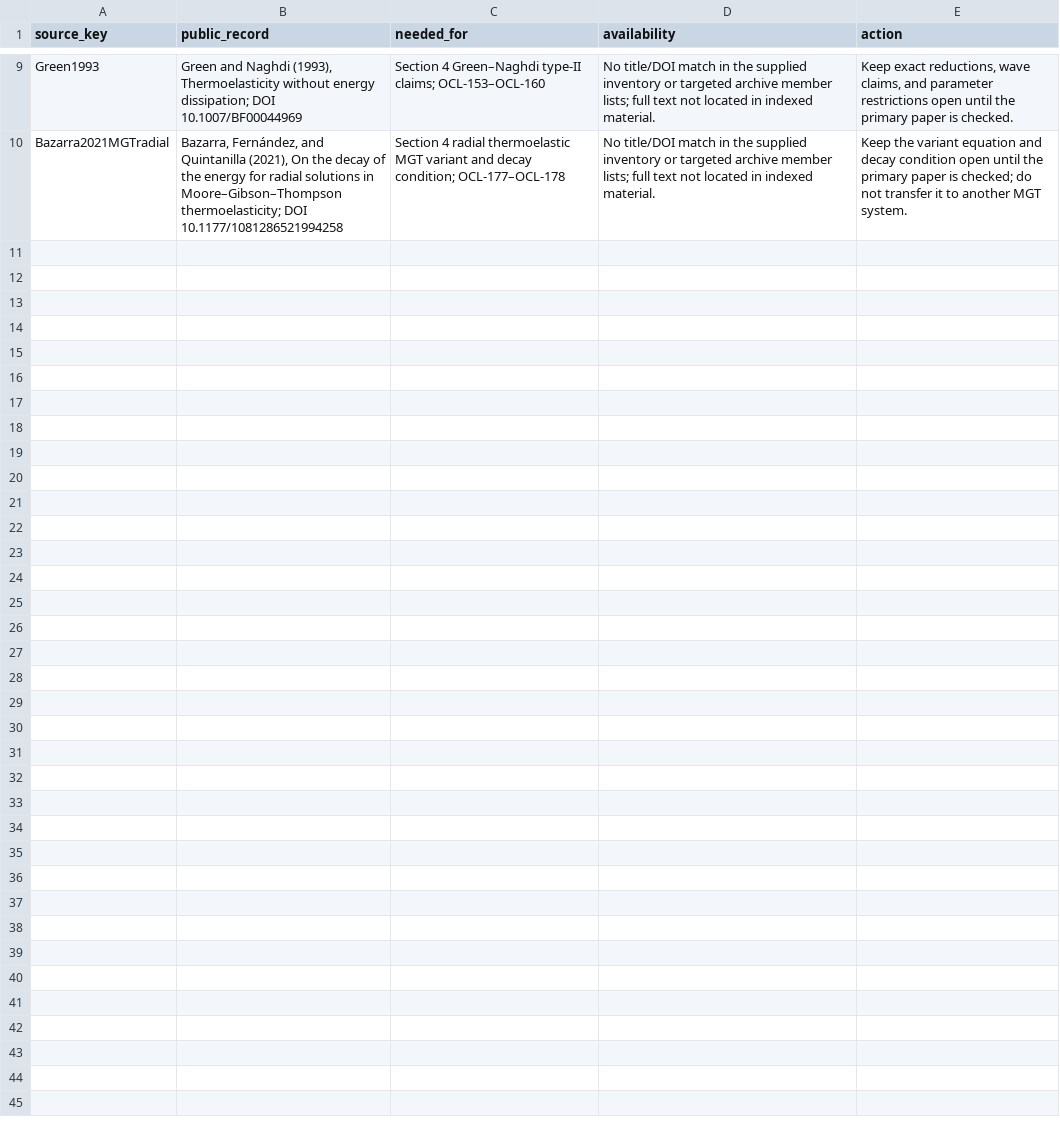
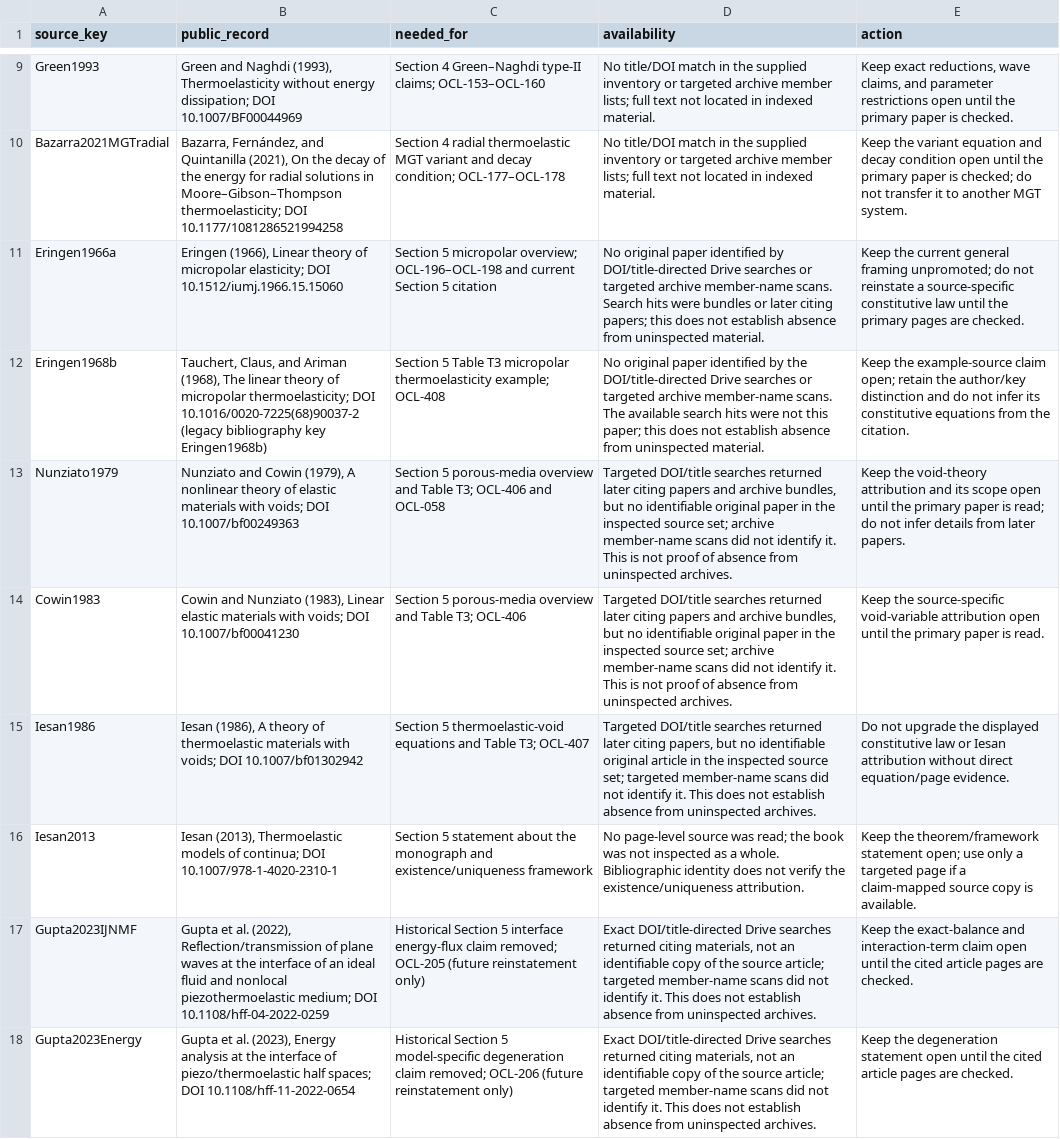
Before and after one commit to vipin-oss/le, a CSV file: phase5/reports/MISSING_SOURCES.csv, drawn as a sheet; only a part is shown, gaps mark what is left out.

Commit message:
[R4B-AUTO] Source-check Section 5 examples
Co-authored-by: arena-agent <297053741+arena-agent@users.noreply.github.com>

```diff
--- a/phase5/reports/MISSING_SOURCES.csv
+++ b/phase5/reports/MISSING_SOURCES.csv
@@ -10 +10,9 @@ Green1993,"Green and Naghdi (1993), Thermoelasticity without energy dissipation;
 Bazarra2021MGTradial,"Bazarra, Fernández, and Quintanilla (2021), On the decay of the energy for radial solutions in Moore–Gibson–Thompson thermoelasticity; DOI 10.1177/1081286521994258",Section 4 radial thermoelastic MGT variant and decay condition; OCL-177–OCL-178,No title/DOI match in the supplied inventory or targeted archive member lists; full text not located in indexed material.,Keep the variant equation and decay condition open until the primary paper is checked; do not transfer it to another MGT system.
+Eringen1966a,"Eringen (1966), Linear theory of micropolar elasticity; DOI 10.1512/iumj.1966.15.15060",Section 5 micropolar overview; OCL-196–OCL-198 and current Section 5 citation,No original paper identified by DOI/title-directed Drive searches or targeted archive member-name scans. Search hits were bundles or later citing papers; this does not establish absence from uninspected material.,Keep the current general framing unpromoted; do not reinstate a source-specific constitutive law until the primary pages are checked.
+Eringen1968b,"Tauchert, Claus, and Ariman (1968), The linear theory of micropolar thermoelasticity; DOI 10.1016/0020-7225(68)90037-2 (legacy bibliography key Eringen1968b)",Section 5 Table T3 micropolar thermoelasticity example; OCL-408,No original paper identified by the DOI/title-directed Drive searches or targeted archive member-name scans. The available search hits were not this paper; this does not establish absence from uninspected material.,Keep the example-source claim open; retain the author/key distinction and do not infer its constitutive equations from the citation.
+Nunziato1979,"Nunziato and Cowin (1979), A nonlinear theory of elastic materials with voids; DOI 10.1007/bf00249363",Section 5 porous-media overview and Table T3; OCL-406 and OCL-058,"Targeted DOI/title searches returned later citing papers and archive bundles, but no identifiable original paper in the inspected source set; archive member-name scans did not identify it. This is not proof of absence from uninspected archives.",Keep the void-theory attribution and its scope open until the primary paper is read; do not infer details from later papers.
+Cowin1983,"Cowin and Nunziato (1983), Linear elastic materials with voids; DOI 10.1007/bf00041230",Section 5 porous-media overview and Table T3; OCL-406,"Targeted DOI/title searches returned later citing papers and archive bundles, but no identifiable original paper in the inspected source set; archive member-name scans did not identify it. This is not proof of absence from uninspected archives.",Keep the source-specific void-variable attribution open until the primary paper is read.
+Iesan1986,"Iesan (1986), A theory of thermoelastic materials with voids; DOI 10.1007/bf01302942",Section 5 thermoelastic-void equations and Table T3; OCL-407,"Targeted DOI/title searches returned later citing papers, but no identifiable original article in the inspected source set; targeted member-name scans did not identify it. This does not establish absence from uninspected archives.",Do not upgrade the displayed constitutive law or Iesan attribution without direct equation/page evidence.
+Iesan2013,"Iesan (2013), Thermoelastic models of continua; DOI 10.1007/978-1-4020-2310-1",Section 5 statement about the monograph and existence/uniqueness framework,No page-level source was read; the book was not inspected as a whole. Bibliographic identity does not verify the existence/uniqueness attribution.,Keep the theorem/framework statement open; use only a targeted page if a claim-mapped source copy is available.
+Gupta2023IJNMF,"Gupta et al. (2022), Reflection/transmission of plane waves at the interface of an ideal fluid and nonlocal piezothermoelastic medium; DOI 10.1108/hff-04-2022-0259",Historical Section 5 interface energy-flux claim removed; OCL-205 (future reinstatement only),"Exact DOI/title-directed Drive searches returned citing materials, not an identifiable copy of the source article; targeted member-name scans did not identify it. This does not establish absence from uninspected archives.",Keep the exact-balance and interaction-term claim open until the cited article pages are checked.
+Gupta2023Energy,"Gupta et al. (2023), Energy analysis at the interface of piezo/thermoelastic half spaces; DOI 10.1108/hff-11-2022-0654",Historical Section 5 model-specific degeneration claim removed; OCL-206 (future reinstatement only),"Exact DOI/title-directed Drive searches returned citing materials, not an identifiable copy of the source article; targeted member-name scans did not identify it. This does not establish absence from uninspected archives.",Keep the degeneration statement open until the cited article pages are checked.
```
Also changed, not shown: phase5/reports/OPEN_CLAIMS_LEDGER.csv, 4 other files.
